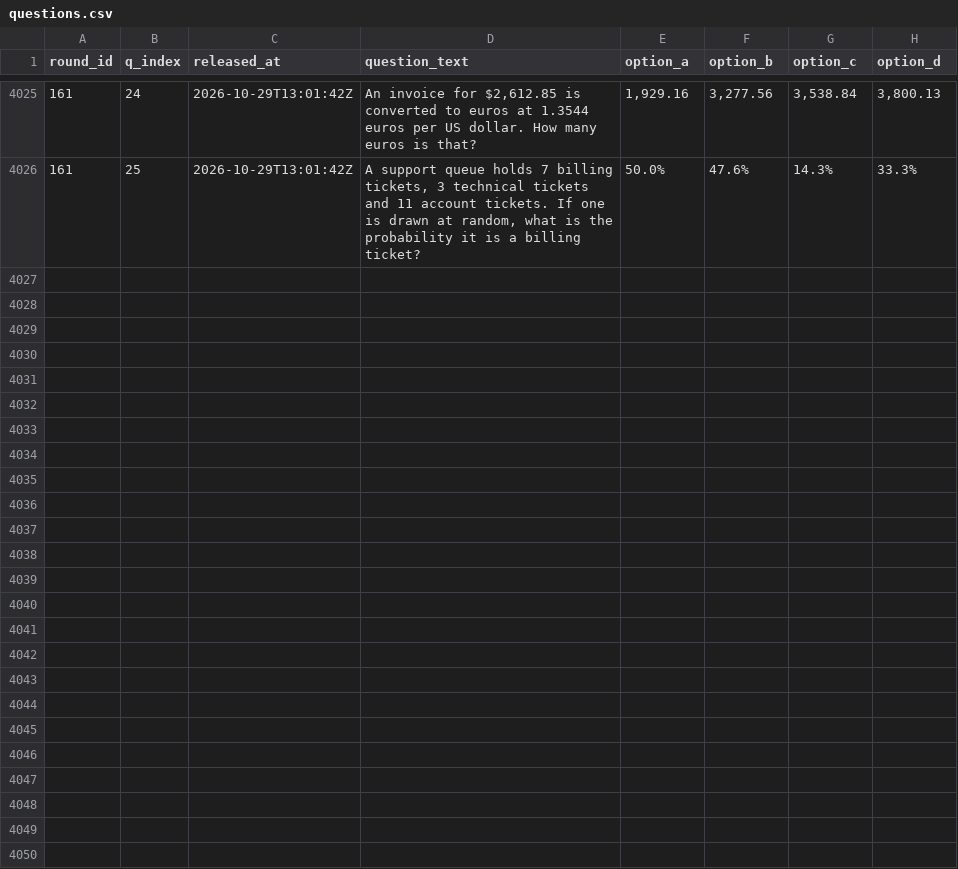
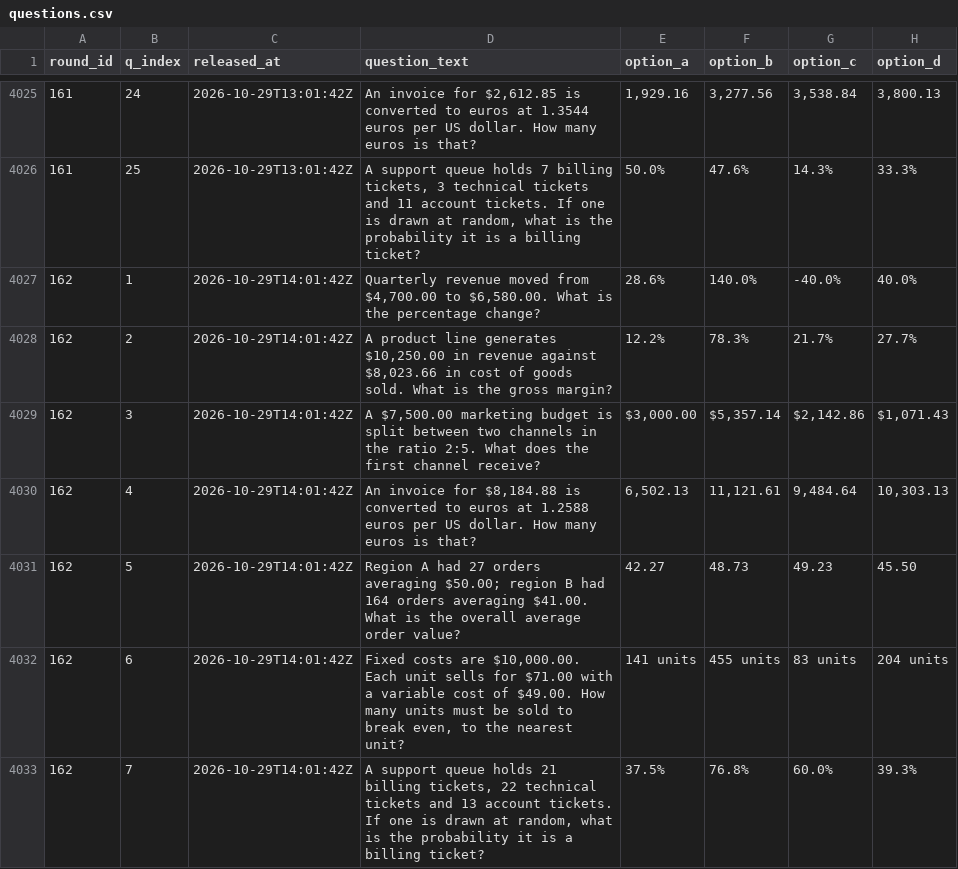
Before and after one commit to FaisalXL/dso429-hourly-quiz-2, a CSV file: questions.csv, drawn as a sheet; only a part is shown, gaps mark what is left out; the diff covers the shown part only; the diff names each change by its address in the sheet, - before the commit and + after, or states it on an @@ line.

Commit message:
Release: 2026-10-29T14:01Z

```diff
--- a/questions.csv
+++ b/questions.csv
+row 4027: 162 | 1 | 2026-10-29T14:01:42Z | Quarterly revenue moved from $4,700.00 to $6,580.00. What is the percentage change? | 28.6% | 140.0% | -40.0% | 40.0%
+row 4028: 162 | 2 | 2026-10-29T14:01:42Z | A product line generates $10,250.00 in revenue against $8,023.66 in cost of goods sold. What is the gross margin? | 12.2% | 78.3% | 21.7% | 27.7%
+row 4029: 162 | 3 | 2026-10-29T14:01:42Z | A $7,500.00 marketing budget is split between two channels in the ratio 2:5. What does the first channel receive? | $3,000.00 | $5,357.14 | $2,142.86 | $1,071.43
+row 4030: 162 | 4 | 2026-10-29T14:01:42Z | An invoice for $8,184.88 is converted to euros at 1.2588 euros per US dollar. How many euros is that? | 6,502.13 | 11,121.61 | 9,484.64 | 10,303.13
+row 4031: 162 | 5 | 2026-10-29T14:01:42Z | Region A had 27 orders averaging $50.00; region B had 164 orders averaging $41.00. What is the overall average order value? | 42.27 | 48.73 | 49.23 | 45.50
+row 4032: 162 | 6 | 2026-10-29T14:01:42Z | Fixed costs are $10,000.00. Each unit sells for $71.00 with a variable cost of $49.00. How many units must be sold to break even, to the nearest unit? | 141 units | 455 units | 83 units | 204 units
+row 4033: 162 | 7 | 2026-10-29T14:01:42Z | A support queue holds 21 billing tickets, 22 technical tickets and 13 account tickets. If one is drawn at random, what is the probability it is a billing ticket? | 37.5% | 76.8% | 60.0% | 39.3%
```
Also changed, not shown: 18 added rows elsewhere in this file.
